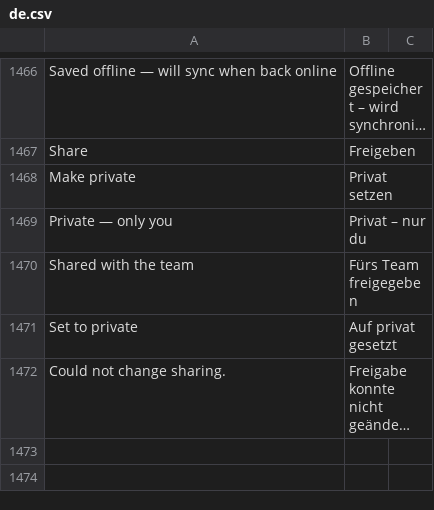
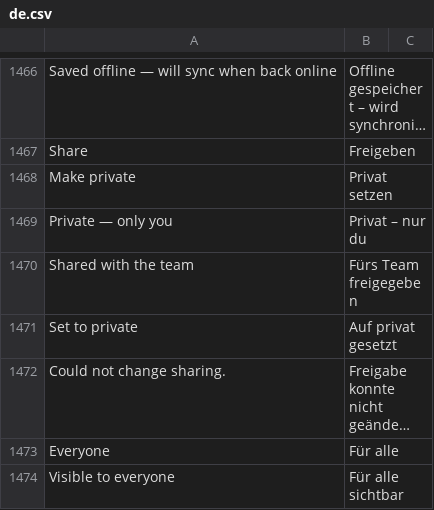
Before and after one commit to dpb97/crm, a CSV file: lcs_integrations/lcs_integrations/translations/de.csv, drawn as a sheet; only a part is shown, gaps mark what is left out; long unchanged cells end in …; the diff names each change by its address in the sheet, - before the commit and + after, or states it on an @@ line.

```diff
--- a/lcs_integrations/lcs_integrations/translations/de.csv
+++ b/lcs_integrations/lcs_integrations/translations/de.csv
+row 1473: Everyone | Für alle
+row 1474: Visible to everyone | Für alle sichtbar
```
Also changed, not shown: 3 other files.
